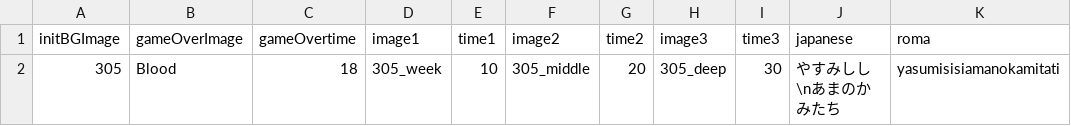
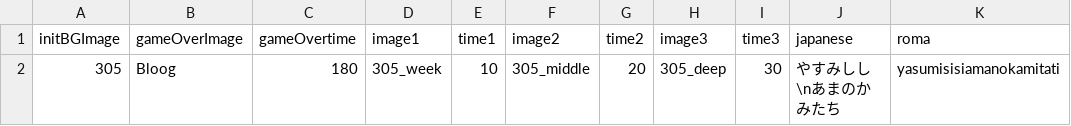
Before and after one commit to epen3420/IsogiYama, a CSV file: Assets/Datas/Typing_Datas/part2 - コピー.csv, drawn as a sheet.

```diff
--- a/Assets/Datas/Typing_Datas/part2 - コピー.csv
+++ b/Assets/Datas/Typing_Datas/part2 - コピー.csv
@@ -1,2 +1,2 @@
 initBGImage,gameOverImage,gameOvertime,image1,time1,image2,time2,image3,time3,japanese,roma
-305,Blood,18,305_week,10,305_middle,20,305_deep,30,やすみしし\nあまのかみたち,yasumisisiamanokamitati
+305,Bloog,180,305_week,10,305_middle,20,305_deep,30,やすみしし\nあまのかみたち,yasumisisiamanokamitati
```
Also changed, not shown: Assets/Datas/Typing_Datas/part1 - コピー.csv, 24 other files.
